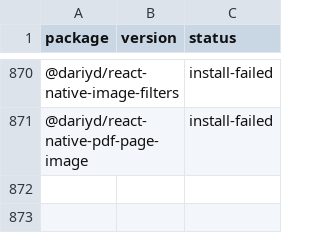
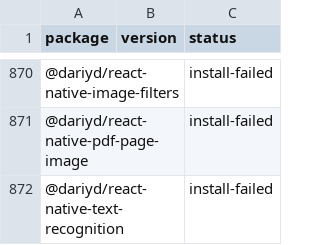
Before and after one commit to gabrieldonadel/agp-new-dsl, a CSV file: results.csv, drawn as a sheet; only a part is shown, gaps mark what is left out; the diff names each change by its address in the sheet, - before the commit and + after, or states it on an @@ line.

Commit message:
test(@dariyd/react-native-text-recognition): install-failed

```diff
--- a/results.csv
+++ b/results.csv
+row 872: @dariyd/react-native-text-recognition |  | install-failed
```
Also changed, not shown: 1 other file.
